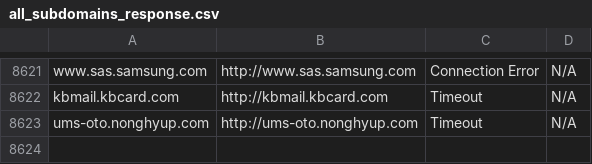
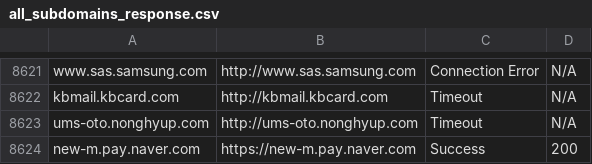
Before and after one commit to gihyeonchoi/hanium, a CSV file: 한이음프로젝트/all_subdomains_response.csv, drawn as a sheet; only a part is shown, gaps mark what is left out; the diff names each change by its address in the sheet, - before the commit and + after, or states it on an @@ line.

```diff
--- a/한이음프로젝트/all_subdomains_response.csv
+++ b/한이음프로젝트/all_subdomains_response.csv
+row 8624: new-m.pay.naver.com | https://new-m.pay.naver.com | Success | 200
```
Also changed, not shown: 한이음프로젝트/server/server_log.csv, 1 other file.
